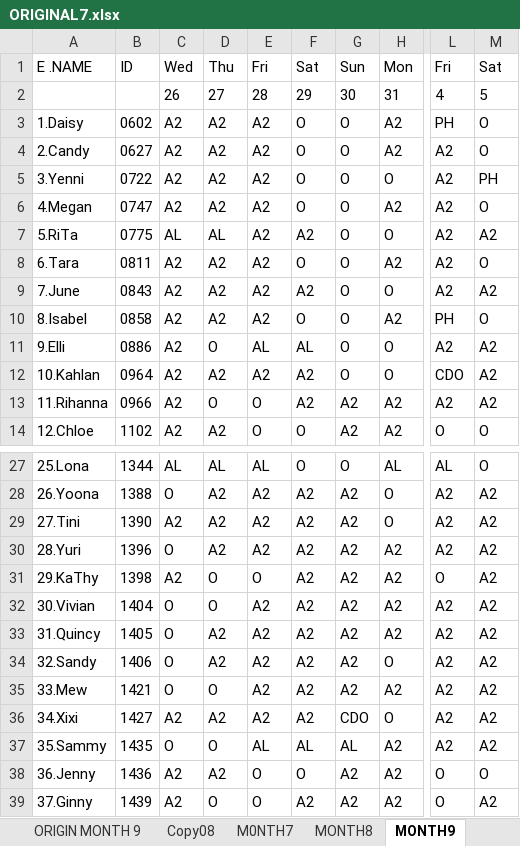
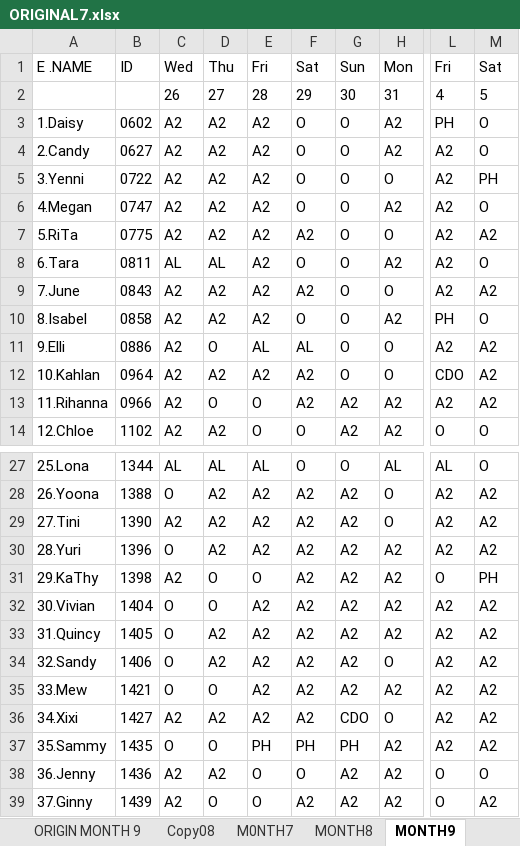
Before and after one commit to Chats-club/roter-ga, an Excel workbook: uploads/ORIGINAL7.xlsx, sheet MONTH9, drawn as a sheet; only a part is shown, gaps mark what is left out; values as stored, in another font and other column widths than the file's, no borders; charts and pictures not drawn; the diff names each change by its address in the sheet, - before the commit and + after, or states it on an @@ line.

```diff
--- a/uploads/ORIGINAL7.xlsx (sheet MONTH9)
+++ b/uploads/ORIGINAL7.xlsx (sheet MONTH9)
-C7: AL
+C7: A2
-D7: AL
+D7: A2
-C8: A2
+C8: AL
-D8: A2
+D8: AL
-M31: A2
+M31: PH
-E37: AL
+E37: PH
-F37: AL
+F37: PH
-G37: AL
+G37: PH
```
Also changed, not shown: sheet ORIGIN MONTH 9, sheet ManPower9.
